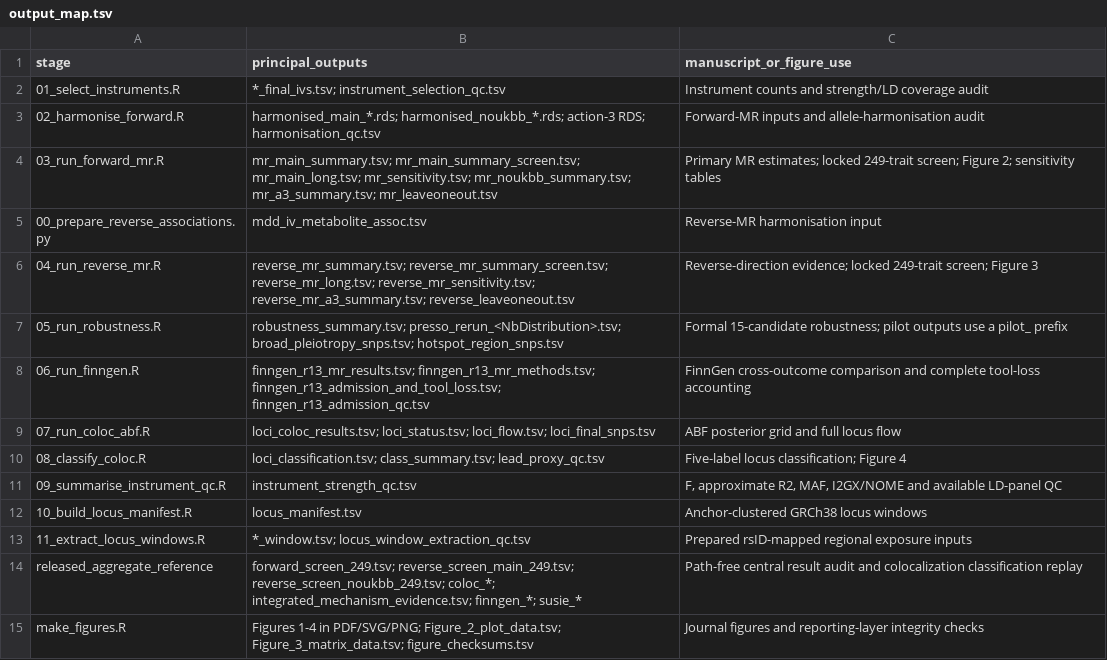
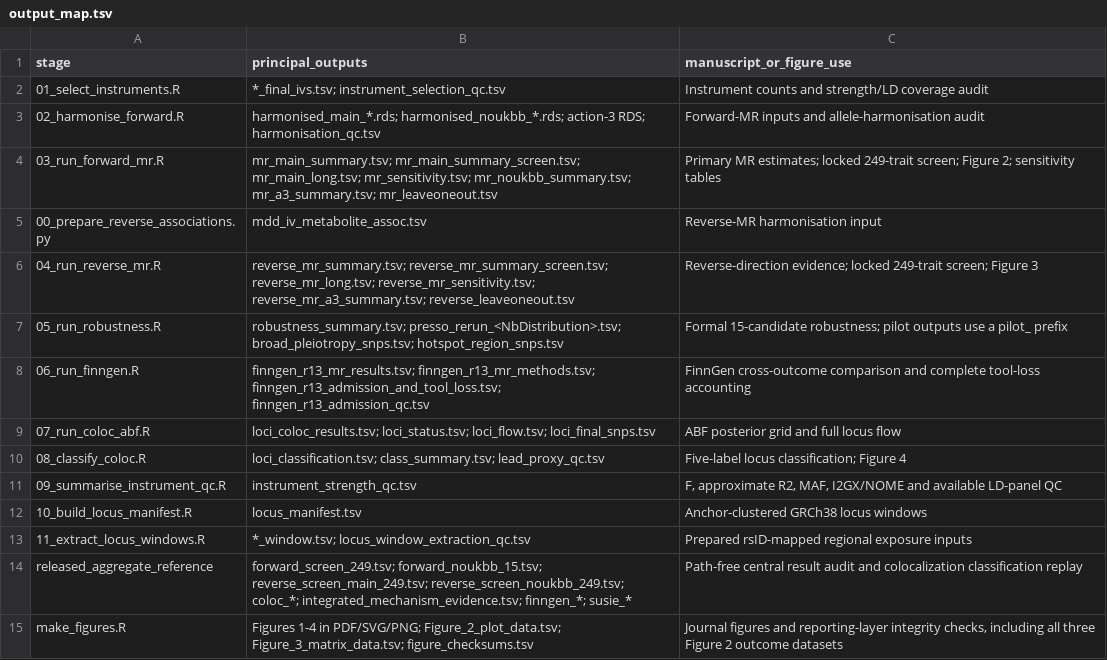
Before and after one commit to getLucky33/metabolic-traits-mdd-mr, a TSV file: analysis/output_map.tsv, drawn as a sheet.

```diff
--- a/analysis/output_map.tsv
+++ b/analysis/output_map.tsv
@@ -13,3 +13,3 @@ stage	principal_outputs	manuscript_or_figure_use
 11_extract_locus_windows.R	*_window.tsv; locus_window_extraction_qc.tsv	Prepared rsID-mapped regional exposure inputs
-released_aggregate_reference	forward_screen_249.tsv; reverse_screen_main_249.tsv; reverse_screen_noukbb_249.tsv; coloc_*; integrated_mechanism_evidence.tsv; finngen_*; susie_*	Path-free central result audit and colocalization classification replay
-make_figures.R	Figures 1-4 in PDF/SVG/PNG; Figure_2_plot_data.tsv; Figure_3_matrix_data.tsv; figure_checksums.tsv	Journal figures and reporting-layer integrity checks
+released_aggregate_reference	forward_screen_249.tsv; forward_noukbb_15.tsv; reverse_screen_main_249.tsv; reverse_screen_noukbb_249.tsv; coloc_*; integrated_mechanism_evidence.tsv; finngen_*; susie_*	Path-free central result audit and colocalization classification replay
+make_figures.R	Figures 1-4 in PDF/SVG/PNG; Figure_2_plot_data.tsv; Figure_3_matrix_data.tsv; figure_checksums.tsv	Journal figures and reporting-layer integrity checks, including all three Figure 2 outcome datasets
```
Also changed, not shown: data/derived/data_manifest.tsv, 9 other files.
